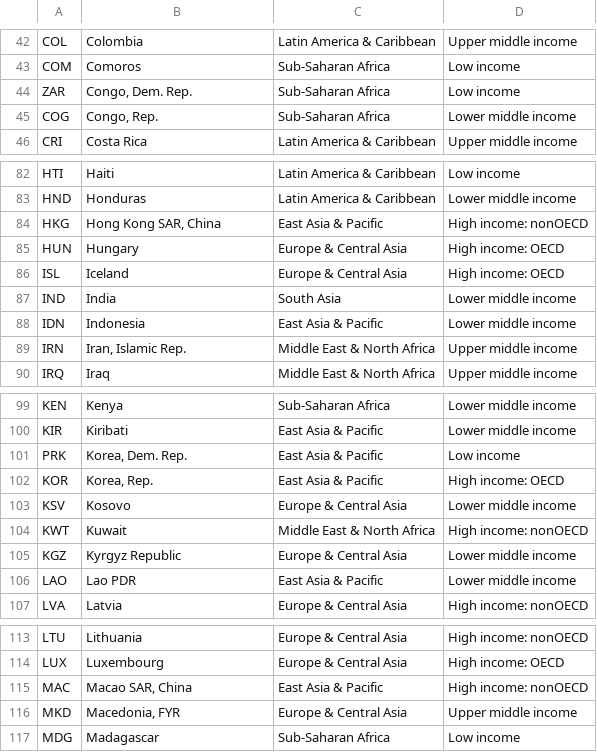
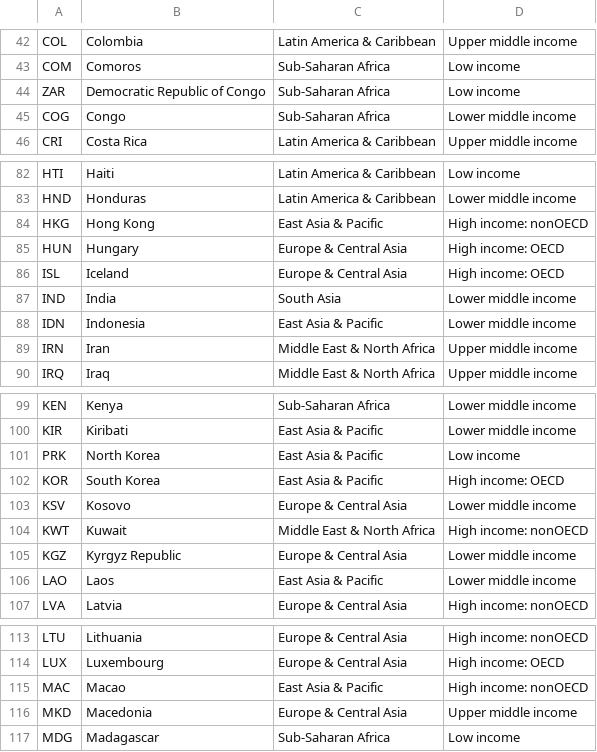
Before and after one commit to janeygak/Effisend_webapp, a CSV file: data_files/country_data.csv, drawn as a sheet; only a part is shown, gaps mark what is left out; the diff covers the shown part only.

Commit message:
added feature-if no data for country give user option to receive alert email

```diff
--- a/data_files/country_data.csv
+++ b/data_files/country_data.csv
@@ -43,4 +43,4 @@ COL,Colombia,Latin America & Caribbean,Upper middle income
 COM,Comoros,Sub-Saharan Africa,Low income
-ZAR,"Congo, Dem. Rep.",Sub-Saharan Africa,Low income
-COG,"Congo, Rep.",Sub-Saharan Africa,Lower middle income
+ZAR,Democratic Republic of Congo,Sub-Saharan Africa,Low income
+COG,Congo,Sub-Saharan Africa,Lower middle income
 CRI,Costa Rica,Latin America & Caribbean,Upper middle income
@@ -83,3 +83,3 @@ HTI,Haiti,Latin America & Caribbean,Low income
 HND,Honduras,Latin America & Caribbean,Lower middle income
-HKG,"Hong Kong SAR, China",East Asia & Pacific,High income: nonOECD
+HKG,Hong Kong,East Asia & Pacific,High income: nonOECD
 HUN,Hungary,Europe & Central Asia,High income: OECD
@@ -88,3 +88,3 @@ IND,India,South Asia,Lower middle income
 IDN,Indonesia,East Asia & Pacific,Lower middle income
-IRN,"Iran, Islamic Rep.",Middle East & North Africa,Upper middle income
+IRN,Iran,Middle East & North Africa,Upper middle income
 IRQ,Iraq,Middle East & North Africa,Upper middle income
@@ -100,4 +100,4 @@ KEN,Kenya,Sub-Saharan Africa,Lower middle income
 KIR,Kiribati,East Asia & Pacific,Lower middle income
-PRK,"Korea, Dem. Rep.",East Asia & Pacific,Low income
-KOR,"Korea, Rep.",East Asia & Pacific,High income: OECD
+PRK,North Korea,East Asia & Pacific,Low income
+KOR,South Korea,East Asia & Pacific,High income: OECD
 KSV,Kosovo,Europe & Central Asia,Lower middle income
@@ -105,3 +105,3 @@ KWT,Kuwait,Middle East & North Africa,High income: nonOECD
 KGZ,Kyrgyz Republic,Europe & Central Asia,Lower middle income
-LAO,Lao PDR,East Asia & Pacific,Lower middle income
+LAO,Laos,East Asia & Pacific,Lower middle income
 LVA,Latvia,Europe & Central Asia,High income: nonOECD
@@ -114,4 +114,4 @@ LTU,Lithuania,Europe & Central Asia,High income: nonOECD
 LUX,Luxembourg,Europe & Central Asia,High income: OECD
-MAC,"Macao SAR, China",East Asia & Pacific,High income: nonOECD
-MKD,"Macedonia, FYR",Europe & Central Asia,Upper middle income
+MAC,Macao,East Asia & Pacific,High income: nonOECD
+MKD,Macedonia,Europe & Central Asia,Upper middle income
 MDG,Madagascar,Sub-Saharan Africa,Low income
```
Also changed, not shown: 6 edited cells elsewhere in this file, 4 other files.
